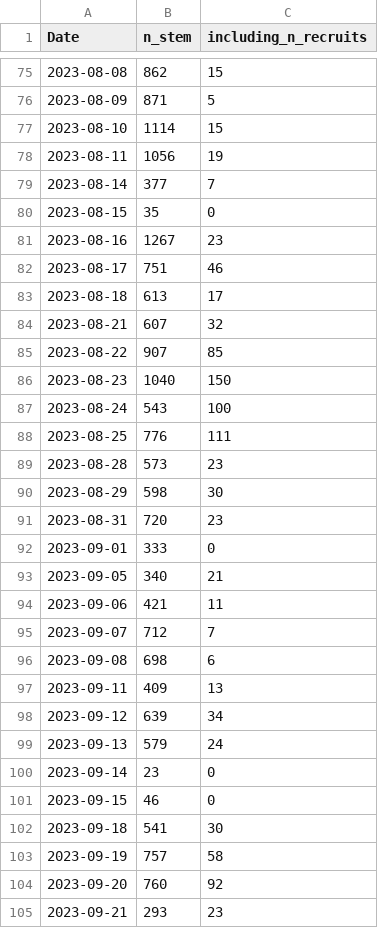
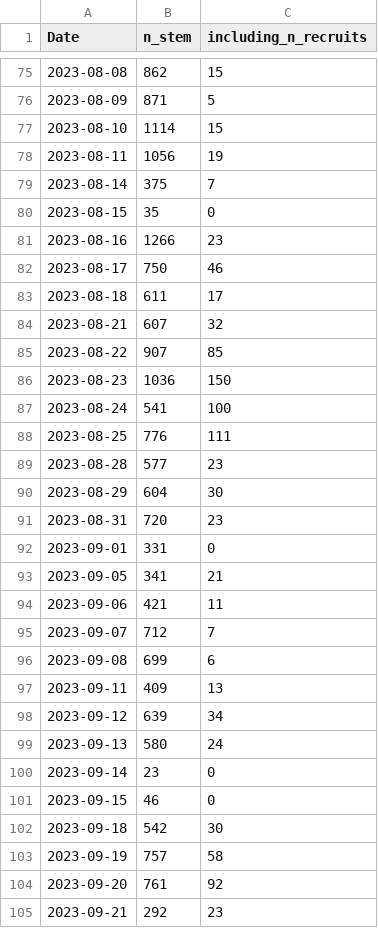
Before and after one commit to SCBI-ForestGEO/2023census, a CSV file: QAQC_reports/DailyRate.csv, drawn as a sheet; only a part is shown, gaps mark what is left out; the diff covers the shown part only.

```diff
--- a/QAQC_reports/DailyRate.csv
+++ b/QAQC_reports/DailyRate.csv
@@ -78,28 +78,28 @@
 2023-08-11,1056,19
-2023-08-14,377,7
+2023-08-14,375,7
 2023-08-15,35,0
-2023-08-16,1267,23
-2023-08-17,751,46
-2023-08-18,613,17
+2023-08-16,1266,23
+2023-08-17,750,46
+2023-08-18,611,17
 2023-08-21,607,32
 2023-08-22,907,85
-2023-08-23,1040,150
-2023-08-24,543,100
+2023-08-23,1036,150
+2023-08-24,541,100
 2023-08-25,776,111
-2023-08-28,573,23
-2023-08-29,598,30
+2023-08-28,577,23
+2023-08-29,604,30
 2023-08-31,720,23
-2023-09-01,333,0
-2023-09-05,340,21
+2023-09-01,331,0
+2023-09-05,341,21
 2023-09-06,421,11
 2023-09-07,712,7
-2023-09-08,698,6
+2023-09-08,699,6
 2023-09-11,409,13
 2023-09-12,639,34
-2023-09-13,579,24
+2023-09-13,580,24
 2023-09-14,23,0
 2023-09-15,46,0
-2023-09-18,541,30
+2023-09-18,542,30
 2023-09-19,757,58
-2023-09-20,760,92
-2023-09-21,293,23
+2023-09-20,761,92
+2023-09-21,292,23
```
Also changed, not shown: 1 added row and 42 edited cells elsewhere in this file, QAQC_reports/quadErrorSummary.csv, QAQC_reports/quadErrorTable.csv, 7 other files.
